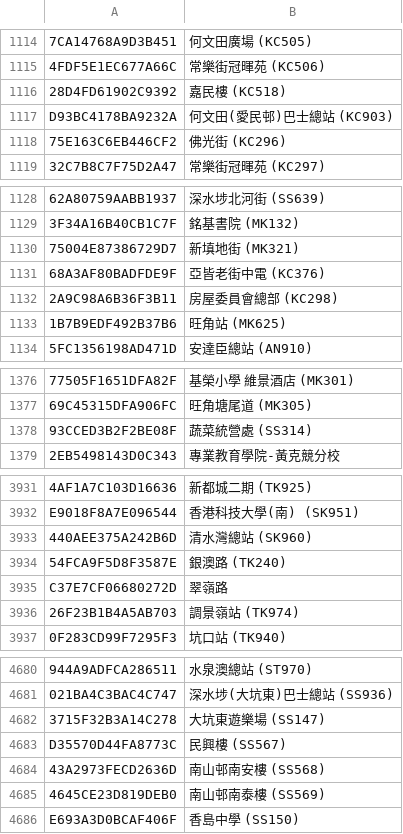
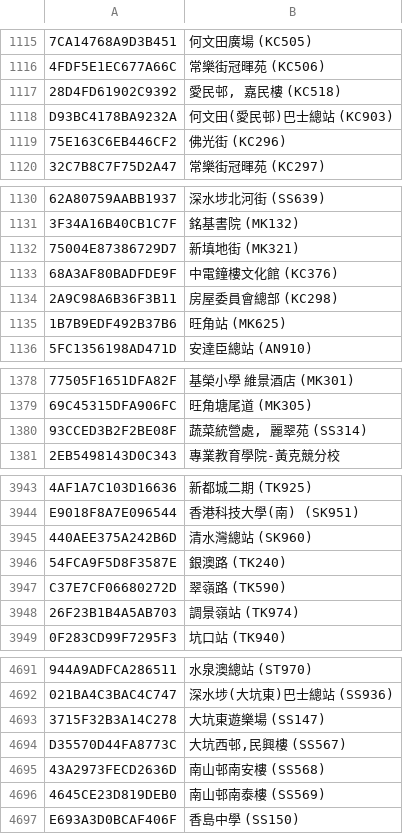
Before and after one commit to emils288/kmb-ctb-data, a CSV file: kmb_stop.csv, drawn as a sheet; only a part is shown, gaps mark what is left out; addresses are those after the commit; the diff covers the shown part only; the diff names each change by its address in the sheet, - before the commit and + after, or states it on an @@ line.

```diff
--- a/kmb_stop.csv
+++ b/kmb_stop.csv
-B1117: 嘉民樓 (KC518)
+B1117: 愛民邨, 嘉民樓 (KC518)
-B1133: 亞皆老街中電 (KC376)
+B1133: 中電鐘樓文化館 (KC376)
-B1380: 蔬菜統營處 (SS314)
+B1380: 蔬菜統營處, 麗翠苑 (SS314)
-B3947: 翠嶺路
+B3947: 翠嶺路 (TK590)
-B4694: 民興樓 (SS567)
+B4694: 大坑西邨,民興樓 (SS567)
```
Also changed, not shown: 8 added rows, 12 moved rows and 9 edited cells elsewhere in this file.
